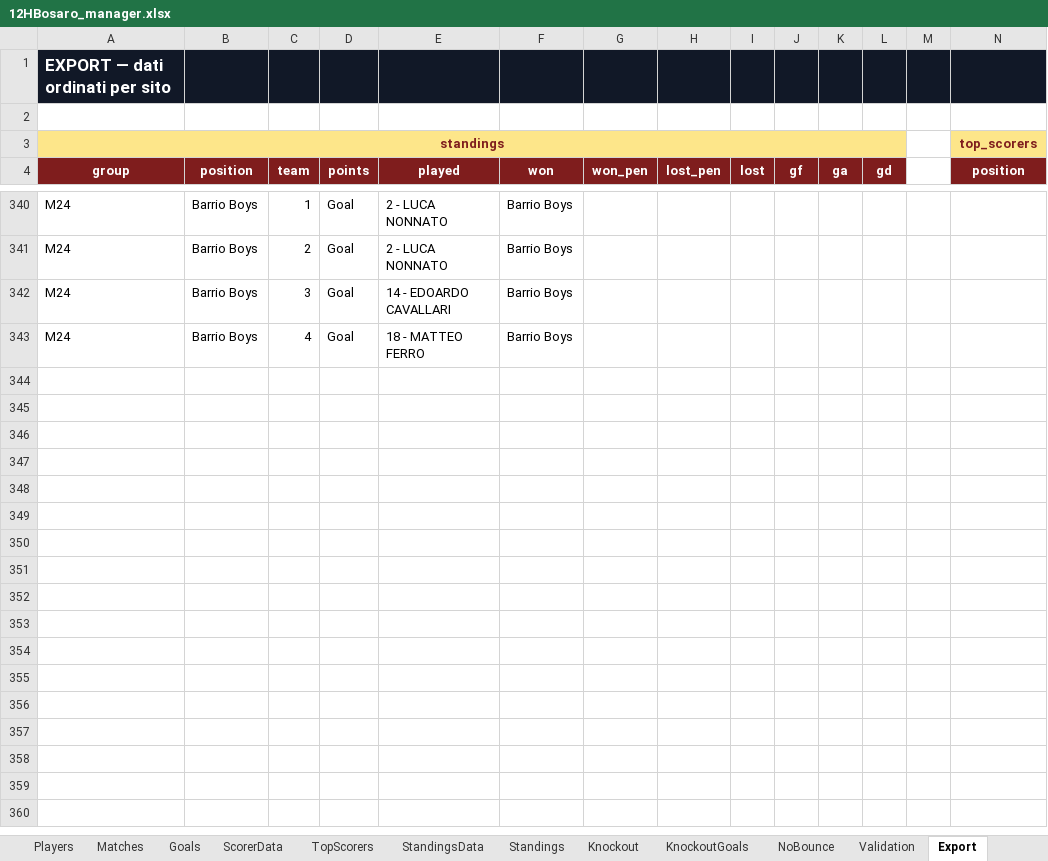
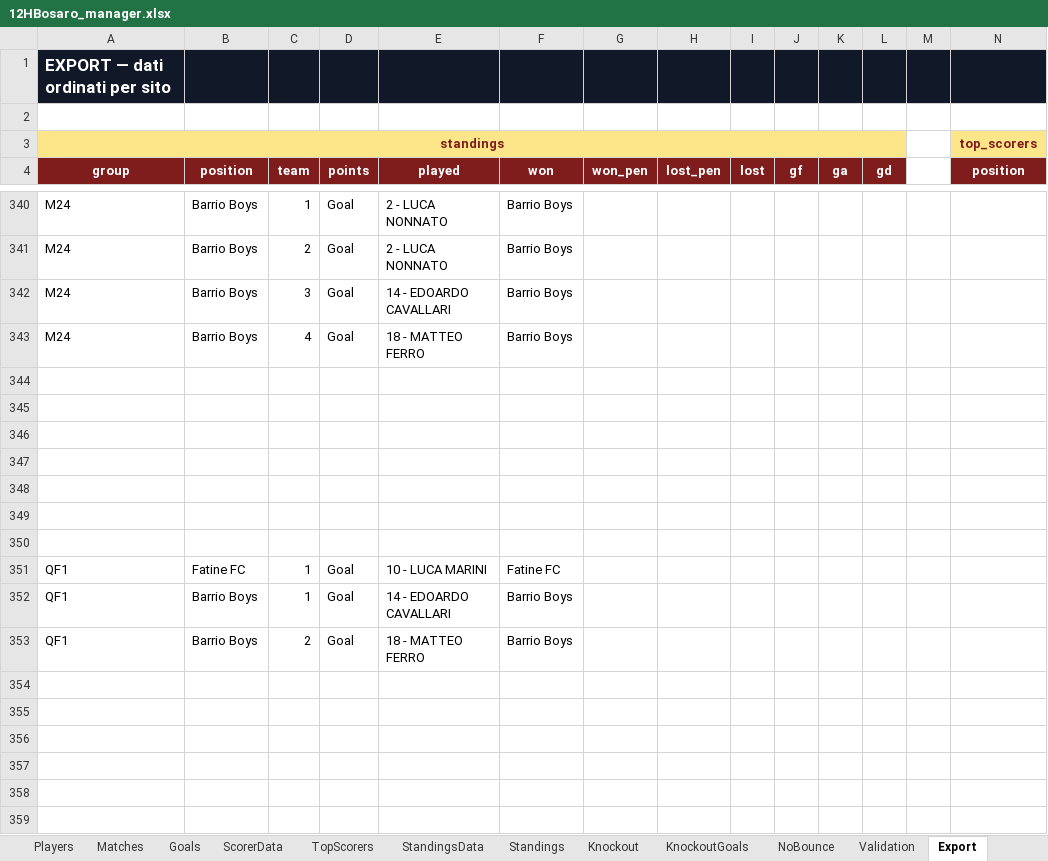
Before and after one commit to Danielm222/12orebosaro, an Excel workbook: 12HBosaro_manager.xlsx, sheet Export, drawn as a sheet; only a part is shown, gaps mark what is left out; values as stored, in another font and other column widths than the file's, no borders; rows hold the shown columns only; the diff covers the shown part only; the diff names each change by its address in the sheet, - before the commit and + after, or states it on an @@ line.

```diff
--- a/12HBosaro_manager.xlsx (sheet Export)
+++ b/12HBosaro_manager.xlsx (sheet Export)
+row 344: (empty)
+row 345: (empty)
+row 346: (empty)
+row 347: (empty)
+row 348: (empty)
+row 349: (empty)
+row 350: (empty)
+row 351: QF1 | Fatine FC | 1 | Goal | 10 - LUCA MARINI | Fatine FC
+row 352: QF1 | Barrio Boys | 1 | Goal | 14 - EDOARDO CAVALLARI | Barrio Boys
+row 353: QF1 | Barrio Boys | 2 | Goal | 18 - MATTEO FERRO | Barrio Boys
+row 354: (empty)
+row 355: (empty)
+row 356: (empty)
+row 357: (empty)
+row 358: (empty)
+row 359: (empty)
```
Also changed, not shown: 30 added rows and 68 edited cells elsewhere in this sheet, sheet KnockoutGoals, sheet TopScorers, sheet ScorerData, sheet Knockout.
